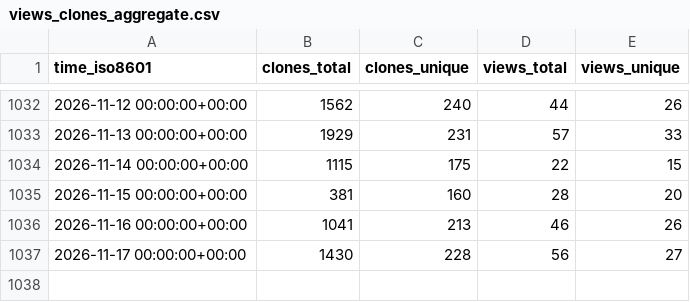
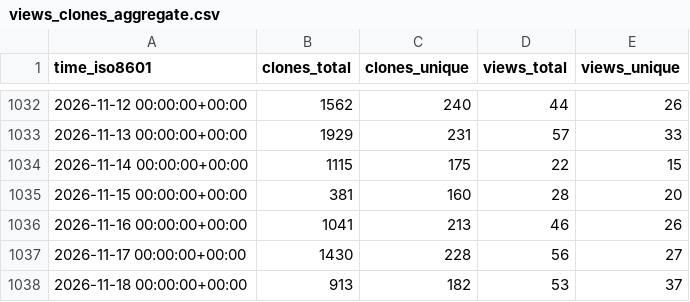
Before and after one commit to open-feature/spec, a CSV file: open-feature/spec/ghrs-data/views_clones_aggregate.csv, drawn as a sheet; only a part is shown, gaps mark what is left out.

```diff
--- a/open-feature/spec/ghrs-data/views_clones_aggregate.csv
+++ b/open-feature/spec/ghrs-data/views_clones_aggregate.csv
@@ -1037 +1037,2 @@ time_iso8601,clones_total,clones_unique,views_total,views_unique
 2026-11-17 00:00:00+00:00,1430,228,56,27
+2026-11-18 00:00:00+00:00,913,182,53,37
```
Also changed, not shown: 1 other file.
